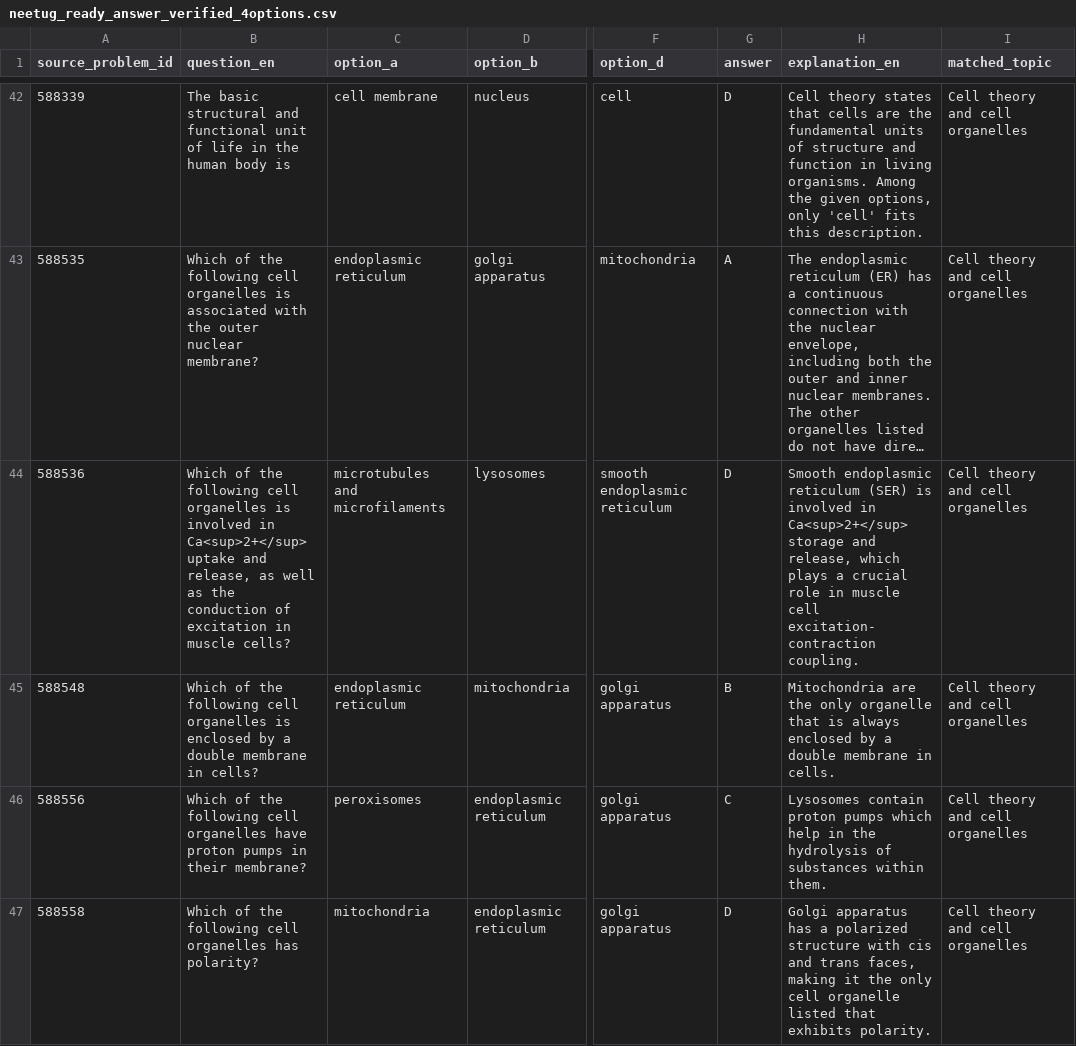
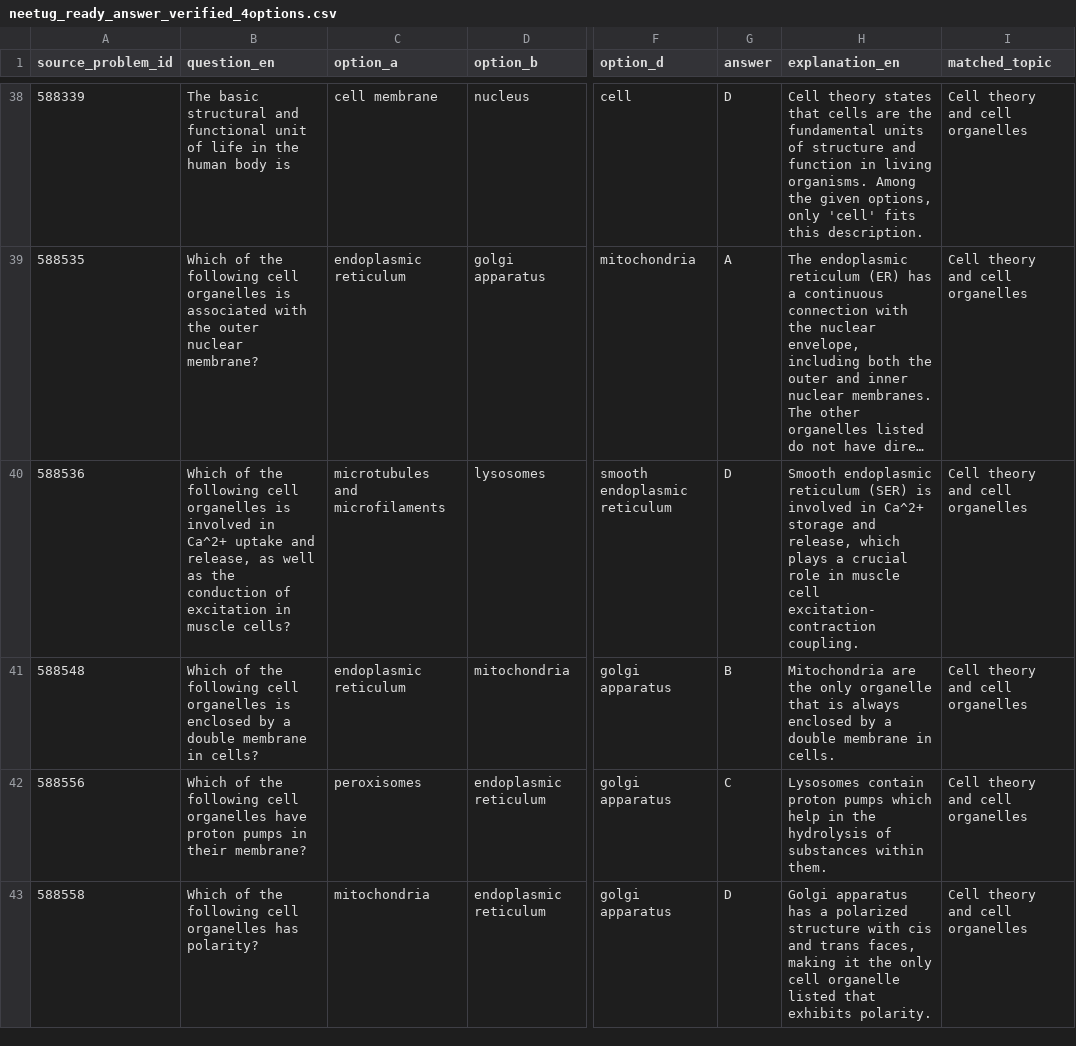
Before and after one commit to lliuzinan/neetTk, a CSV file: data/neetug_ready_answer_verified_4options.csv, drawn as a sheet; only a part is shown, gaps mark what is left out; long unchanged cells end in …; addresses are those after the commit; the diff covers the shown part only; the diff names each change by its address in the sheet, - before the commit and + after, or states it on an @@ line.

```diff
--- a/data/neetug_ready_answer_verified_4options.csv
+++ b/data/neetug_ready_answer_verified_4options.csv
-B40 (question_en): …involved in Ca<sup>2+</sup> uptake and…
+B40 (question_en): …involved in Ca^2+ uptake and…
-H40 (explanation_en): …involved in Ca<sup>2+</sup> storage and…
+H40 (explanation_en): …involved in Ca^2+ storage and…
```
Also changed, not shown: 7 removed rows elsewhere in this file, 16 other files.
